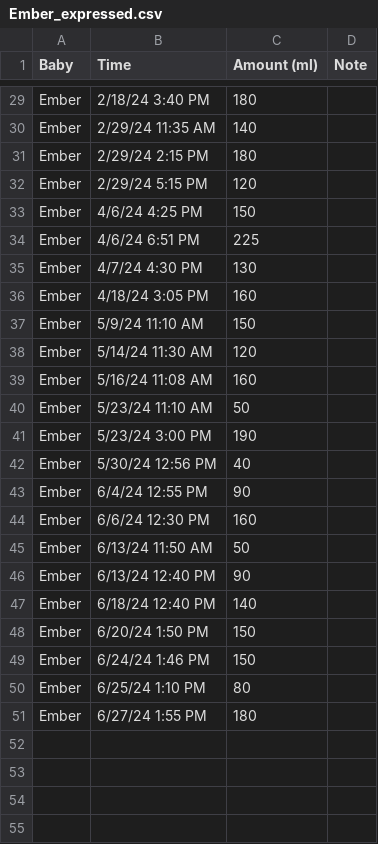
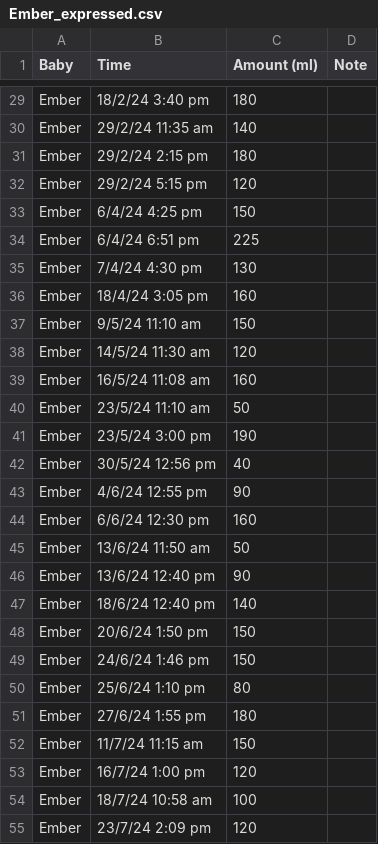
Before and after one commit to nikicrow/dbt-baby-data, a CSV file: baby_data/seeds/Ember_expressed.csv, drawn as a sheet; only a part is shown, gaps mark what is left out; the diff covers the shown part only.

```diff
--- a/baby_data/seeds/Ember_expressed.csv
+++ b/baby_data/seeds/Ember_expressed.csv
@@ -29,23 +29,27 @@ Baby,Time,Amount (ml),Note
-"Ember","2/18/24 3:40 PM","180",""
-"Ember","2/29/24 11:35 AM","140",""
-"Ember","2/29/24 2:15 PM","180",""
-"Ember","2/29/24 5:15 PM","120",""
-"Ember","4/6/24 4:25 PM","150",""
-"Ember","4/6/24 6:51 PM","225",""
-"Ember","4/7/24 4:30 PM","130",""
-"Ember","4/18/24 3:05 PM","160",""
-"Ember","5/9/24 11:10 AM","150",""
-"Ember","5/14/24 11:30 AM","120",""
-"Ember","5/16/24 11:08 AM","160",""
-"Ember","5/23/24 11:10 AM","50",""
-"Ember","5/23/24 3:00 PM","190",""
-"Ember","5/30/24 12:56 PM","40",""
-"Ember","6/4/24 12:55 PM","90",""
-"Ember","6/6/24 12:30 PM","160",""
-"Ember","6/13/24 11:50 AM","50",""
-"Ember","6/13/24 12:40 PM","90",""
-"Ember","6/18/24 12:40 PM","140",""
-"Ember","6/20/24 1:50 PM","150",""
-"Ember","6/24/24 1:46 PM","150",""
-"Ember","6/25/24 1:10 PM","80",""
-"Ember","6/27/24 1:55 PM","180",""
+"Ember","18/2/24 3:40 pm","180",""
+"Ember","29/2/24 11:35 am","140",""
+"Ember","29/2/24 2:15 pm","180",""
+"Ember","29/2/24 5:15 pm","120",""
+"Ember","6/4/24 4:25 pm","150",""
+"Ember","6/4/24 6:51 pm","225",""
+"Ember","7/4/24 4:30 pm","130",""
+"Ember","18/4/24 3:05 pm","160",""
+"Ember","9/5/24 11:10 am","150",""
+"Ember","14/5/24 11:30 am","120",""
+"Ember","16/5/24 11:08 am","160",""
+"Ember","23/5/24 11:10 am","50",""
+"Ember","23/5/24 3:00 pm","190",""
+"Ember","30/5/24 12:56 pm","40",""
+"Ember","4/6/24 12:55 pm","90",""
+"Ember","6/6/24 12:30 pm","160",""
+"Ember","13/6/24 11:50 am","50",""
+"Ember","13/6/24 12:40 pm","90",""
+"Ember","18/6/24 12:40 pm","140",""
+"Ember","20/6/24 1:50 pm","150",""
+"Ember","24/6/24 1:46 pm","150",""
+"Ember","25/6/24 1:10 pm","80",""
+"Ember","27/6/24 1:55 pm","180",""
+"Ember","11/7/24 11:15 am","150",""
+"Ember","16/7/24 1:00 pm","120",""
+"Ember","18/7/24 10:58 am","100",""
+"Ember","23/7/24 2:09 pm","120",""
```
Also changed, not shown: 4 added rows and 27 edited cells elsewhere in this file, baby_data/seeds/Ember_other_activity.csv, 15 other files.
